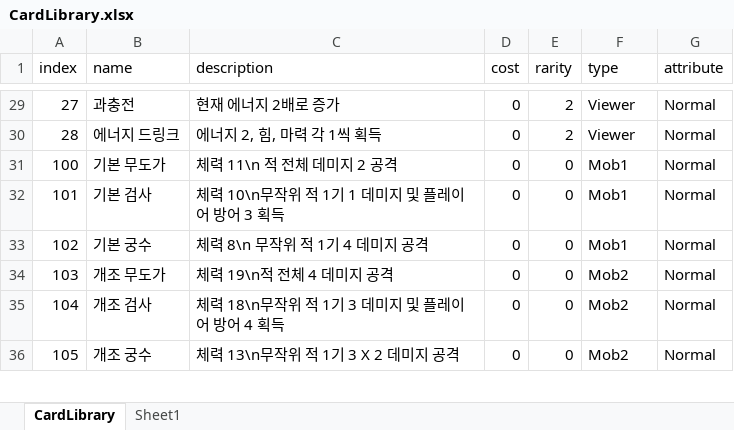
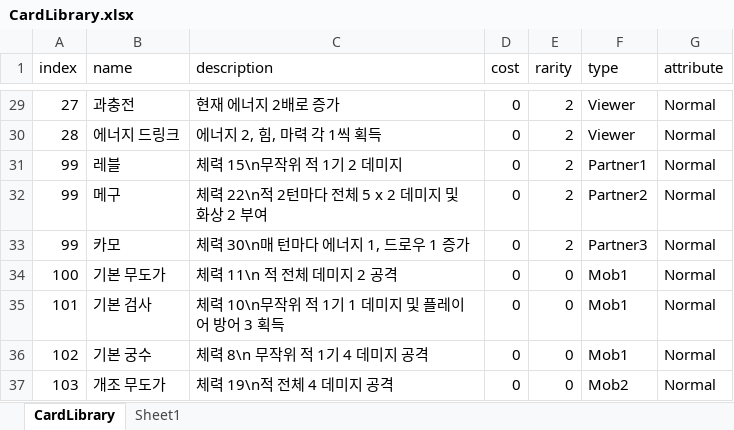
Before and after one commit to kookmin-sw/capstone-2023-03, an Excel workbook: Assets/Resources/Data/CardLibrary.xlsx, sheet CardLibrary, drawn as a sheet; only a part is shown, gaps mark what is left out; the shorter side is filled out with more unchanged rows; values as stored, in another font and other column widths than the file's, no borders; table styles not drawn; the diff names each change by its address in the sheet, - before the commit and + after, or states it on an @@ line.

```diff
--- a/Assets/Resources/Data/CardLibrary.xlsx (sheet CardLibrary)
+++ b/Assets/Resources/Data/CardLibrary.xlsx (sheet CardLibrary)
+row 31: 99 | 레블 | 체력 15\n무작위 적 1기 2 데미지 | 0 | 2 | Partner1 | Normal
+row 32: 99 | 메구 | 체력 22\n적 2턴마다 전체 5 x 2 데미지 및 화상 2 부여 | 0 | 2 | Partner2 | Normal
+row 33: 99 | 카모 | 체력 30\n매 턴마다 에너지 1, 드로우 1 증가 | 0 | 2 | Partner3 | Normal
```
Also changed, not shown: Assets/Resources/Data/Dialog.xlsx, 32 other files.
